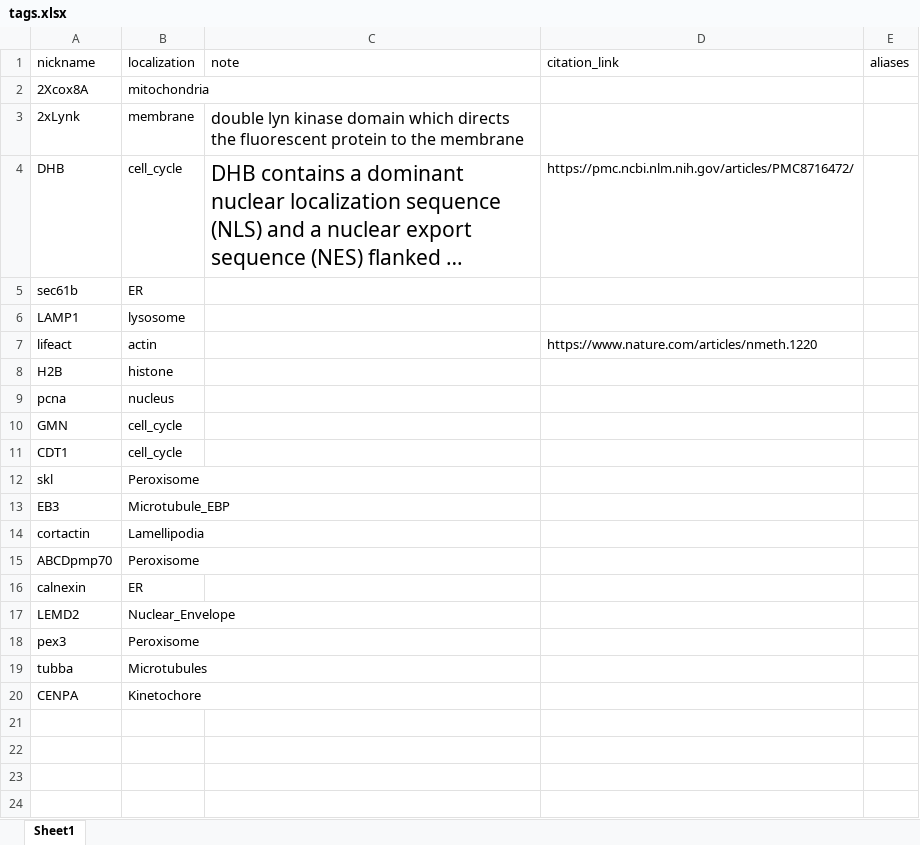
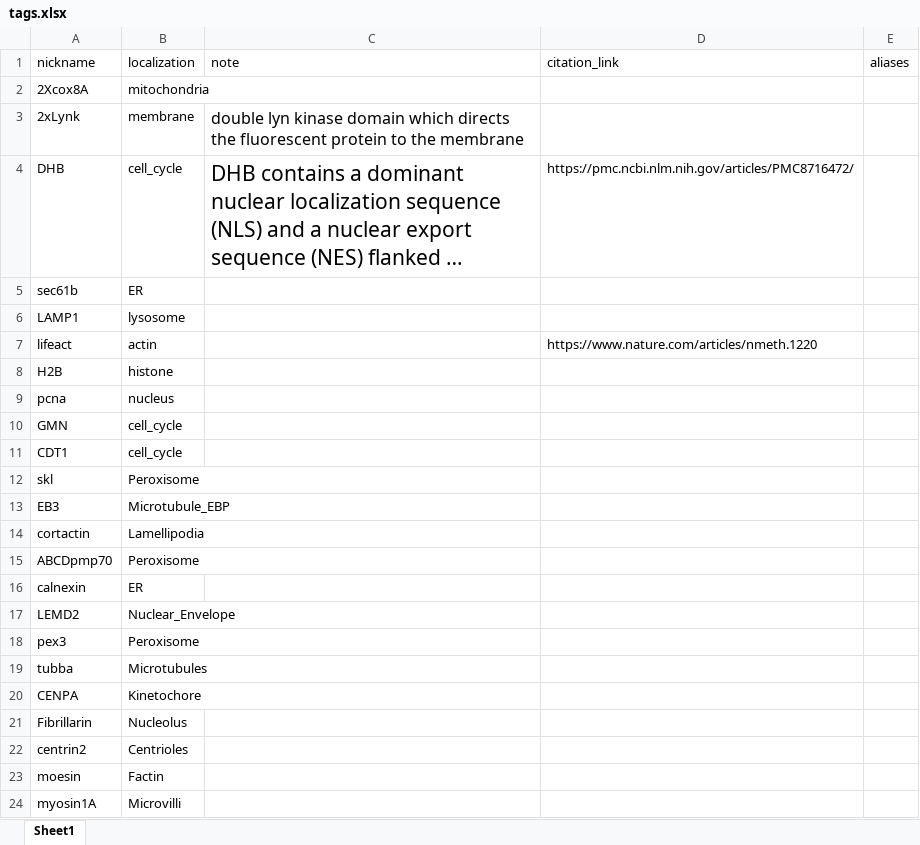
Before and after one commit to davekokel/carp_v2_mirror, an Excel workbook: seed_kits/2025-11-15-121231-autoload/tags.xlsx, sheet Sheet1, drawn as a sheet; long unchanged cells end in …; values as stored, in another font and other column widths than the file's, no borders; the diff names each change by its address in the sheet, - before the commit and + after, or states it on an @@ line.

```diff
--- a/seed_kits/2025-11-15-121231-autoload/tags.xlsx (sheet Sheet1)
+++ b/seed_kits/2025-11-15-121231-autoload/tags.xlsx (sheet Sheet1)
+row 21: Fibrillarin | Nucleolus
+row 22: centrin2 | Centrioles
+row 23: moesin | Factin
+row 24: myosin1A | Microvilli
```
Also changed, not shown: 5 other files.
